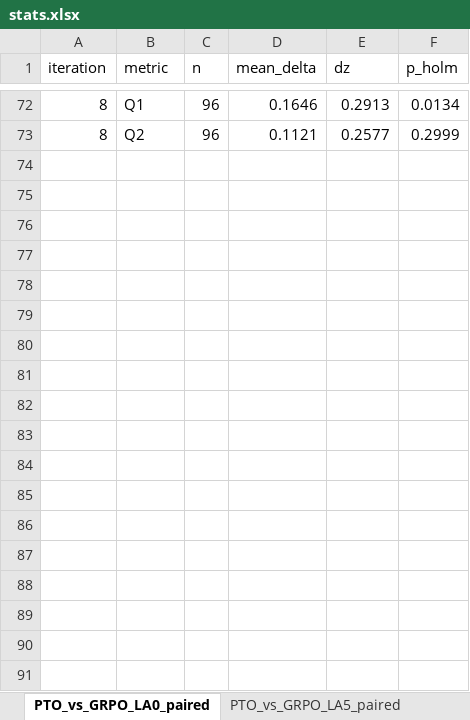
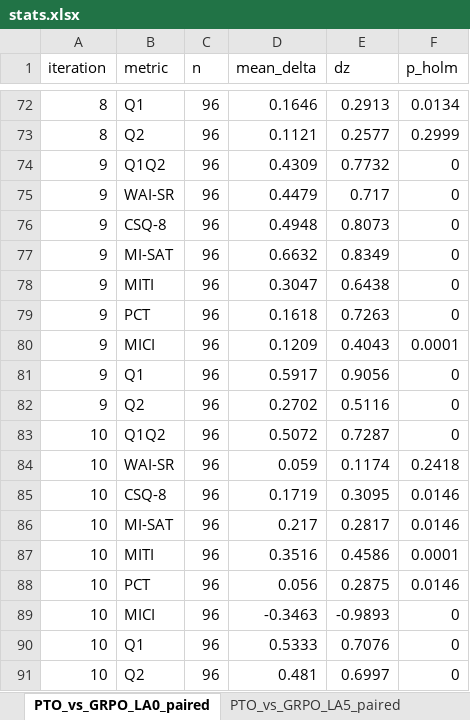
Before and after one commit to Lior-Baruch/Thesis_PTO_GRPO, an Excel workbook: Exp3_PTO_GRPO/eda/results/tables/stats/stats.xlsx, sheet PTO_vs_GRPO_LA0_paired, drawn as a sheet; only a part is shown, gaps mark what is left out; values as stored, in another font and other column widths than the file's, no borders; the diff names each change by its address in the sheet, - before the commit and + after, or states it on an @@ line.

```diff
--- a/Exp3_PTO_GRPO/eda/results/tables/stats/stats.xlsx (sheet PTO_vs_GRPO_LA0_paired)
+++ b/Exp3_PTO_GRPO/eda/results/tables/stats/stats.xlsx (sheet PTO_vs_GRPO_LA0_paired)
+row 74: 9 | Q1Q2 | 96 | 0.4309 | 0.7732 | 0
+row 75: 9 | WAI-SR | 96 | 0.4479 | 0.717 | 0
+row 76: 9 | CSQ-8 | 96 | 0.4948 | 0.8073 | 0
+row 77: 9 | MI-SAT | 96 | 0.6632 | 0.8349 | 0
+row 78: 9 | MITI | 96 | 0.3047 | 0.6438 | 0
+row 79: 9 | PCT | 96 | 0.1618 | 0.7263 | 0
+row 80: 9 | MICI | 96 | 0.1209 | 0.4043 | 0.0001
+row 81: 9 | Q1 | 96 | 0.5917 | 0.9056 | 0
+row 82: 9 | Q2 | 96 | 0.2702 | 0.5116 | 0
+row 83: 10 | Q1Q2 | 96 | 0.5072 | 0.7287 | 0
+row 84: 10 | WAI-SR | 96 | 0.059 | 0.1174 | 0.2418
+row 85: 10 | CSQ-8 | 96 | 0.1719 | 0.3095 | 0.0146
+row 86: 10 | MI-SAT | 96 | 0.217 | 0.2817 | 0.0146
+row 87: 10 | MITI | 96 | 0.3516 | 0.4586 | 0.0001
+row 88: 10 | PCT | 96 | 0.056 | 0.2875 | 0.0146
+row 89: 10 | MICI | 96 | -0.3463 | -0.9893 | 0
+row 90: 10 | Q1 | 96 | 0.5333 | 0.7076 | 0
+row 91: 10 | Q2 | 96 | 0.481 | 0.6997 | 0
```
Also changed, not shown: sheet main_results_final, sheet friedman_omnibus, sheet main_results_best, sheet GRPO_LA0_Q1Q2_vs_base_paired, sheet Q1Q2_slope_by_arm, sheet rubric_pca_pc1, Exp3_PTO_GRPO/eda/results/tables/eval/eval.xlsx, Exp3_PTO_GRPO/eda/results/tables/preference/preference.xlsx, 41 other files.
